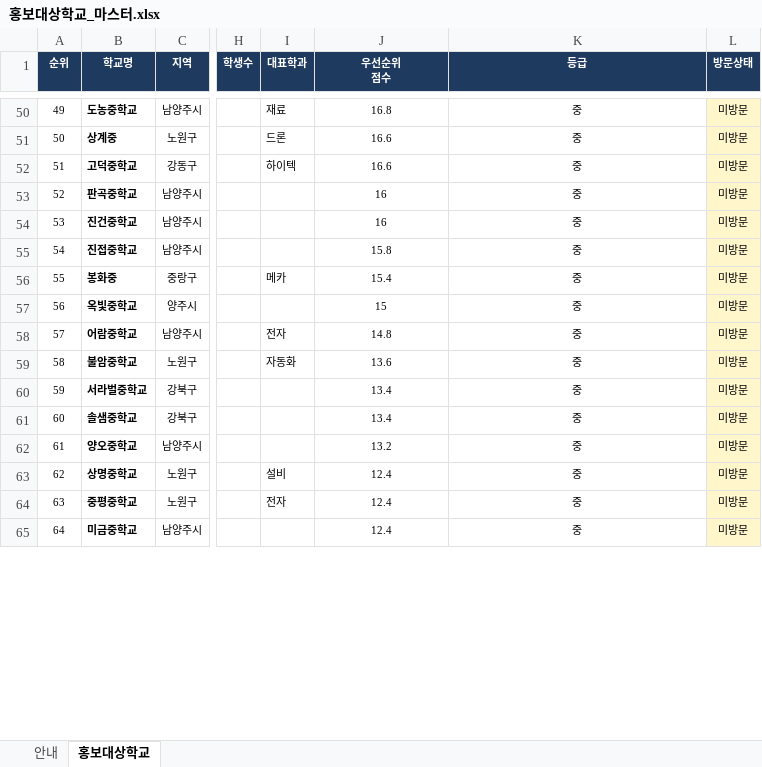
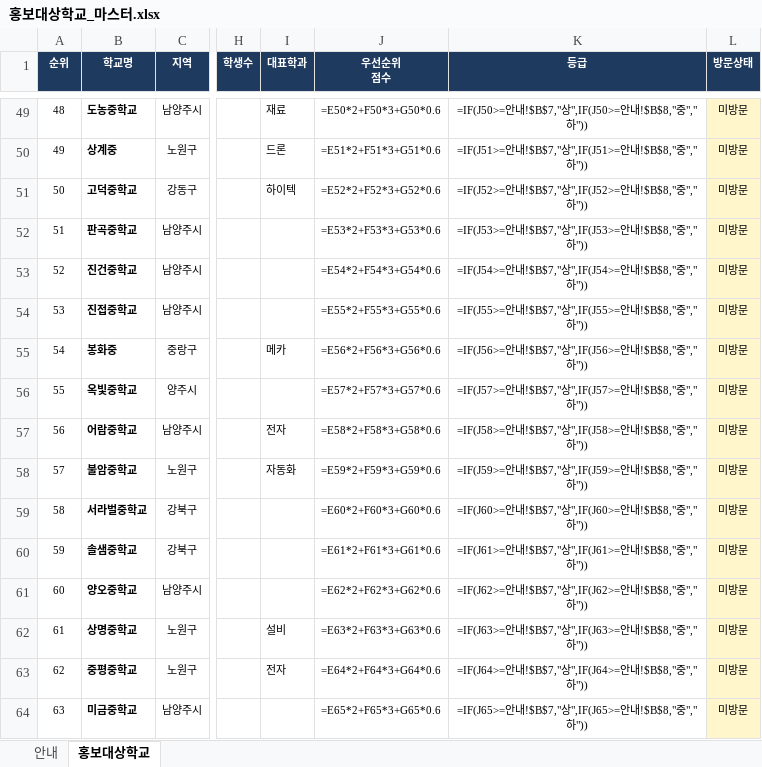
Before and after one commit to hongyul67-cpu/middle-school-hongbo, an Excel workbook: data/홍보대상학교_마스터.xlsx, sheet 홍보대상학교, drawn as a sheet; only a part is shown, gaps mark what is left out; values as stored, in another font and other column widths than the file's, no borders; formulas without a stored value are shown as written; addresses are those after the commit; the diff covers the shown part only; the diff names each change by its address in the sheet, - before the commit and + after, or states it on an @@ line.

```diff
--- a/data/홍보대상학교_마스터.xlsx (sheet 홍보대상학교)
+++ b/data/홍보대상학교_마스터.xlsx (sheet 홍보대상학교)
@@ column A (순위) renumbered from row 41 down @@
-J49 (우선순위 점수): 16.8
+J49 (우선순위 점수): =E50*2+F50*3+G50*0.6
-K49 (등급): 중
+K49 (등급): =IF(J50>=안내!$B$7,"상",IF(J50>=안내!$B$8,"중","하"))
-J50 (우선순위 점수): 16.6
+J50 (우선순위 점수): =E51*2+F51*3+G51*0.6
-K50 (등급): 중
+K50 (등급): =IF(J51>=안내!$B$7,"상",IF(J51>=안내!$B$8,"중","하"))
-J51 (우선순위 점수): 16.6
+J51 (우선순위 점수): =E52*2+F52*3+G52*0.6
-K51 (등급): 중
+K51 (등급): =IF(J52>=안내!$B$7,"상",IF(J52>=안내!$B$8,"중","하"))
-J52 (우선순위 점수): 16
+J52 (우선순위 점수): =E53*2+F53*3+G53*0.6
-K52 (등급): 중
+K52 (등급): =IF(J53>=안내!$B$7,"상",IF(J53>=안내!$B$8,"중","하"))
-J53 (우선순위 점수): 16
+J53 (우선순위 점수): =E54*2+F54*3+G54*0.6
-K53 (등급): 중
+K53 (등급): =IF(J54>=안내!$B$7,"상",IF(J54>=안내!$B$8,"중","하"))
-J54 (우선순위 점수): 15.8
+J54 (우선순위 점수): =E55*2+F55*3+G55*0.6
-K54 (등급): 중
+K54 (등급): =IF(J55>=안내!$B$7,"상",IF(J55>=안내!$B$8,"중","하"))
-J55 (우선순위 점수): 15.4
+J55 (우선순위 점수): =E56*2+F56*3+G56*0.6
-K55 (등급): 중
+K55 (등급): =IF(J56>=안내!$B$7,"상",IF(J56>=안내!$B$8,"중","하"))
-J56 (우선순위 점수): 15
+J56 (우선순위 점수): =E57*2+F57*3+G57*0.6
-K56 (등급): 중
+K56 (등급): =IF(J57>=안내!$B$7,"상",IF(J57>=안내!$B$8,"중","하"))
-J57 (우선순위 점수): 14.8
+J57 (우선순위 점수): =E58*2+F58*3+G58*0.6
-K57 (등급): 중
+K57 (등급): =IF(J58>=안내!$B$7,"상",IF(J58>=안내!$B$8,"중","하"))
-J58 (우선순위 점수): 13.6
+J58 (우선순위 점수): =E59*2+F59*3+G59*0.6
-K58 (등급): 중
+K58 (등급): =IF(J59>=안내!$B$7,"상",IF(J59>=안내!$B$8,"중","하"))
-J59 (우선순위 점수): 13.4
+J59 (우선순위 점수): =E60*2+F60*3+G60*0.6
-K59 (등급): 중
+K59 (등급): =IF(J60>=안내!$B$7,"상",IF(J60>=안내!$B$8,"중","하"))
-J60 (우선순위 점수): 13.4
+J60 (우선순위 점수): =E61*2+F61*3+G61*0.6
-K60 (등급): 중
+K60 (등급): =IF(J61>=안내!$B$7,"상",IF(J61>=안내!$B$8,"중","하"))
-J61 (우선순위 점수): 13.2
+J61 (우선순위 점수): =E62*2+F62*3+G62*0.6
-K61 (등급): 중
+K61 (등급): =IF(J62>=안내!$B$7,"상",IF(J62>=안내!$B$8,"중","하"))
-J62 (우선순위 점수): 12.4
+J62 (우선순위 점수): =E63*2+F63*3+G63*0.6
-K62 (등급): 중
+K62 (등급): =IF(J63>=안내!$B$7,"상",IF(J63>=안내!$B$8,"중","하"))
-J63 (우선순위 점수): 12.4
+J63 (우선순위 점수): =E64*2+F64*3+G64*0.6
-K63 (등급): 중
+K63 (등급): =IF(J64>=안내!$B$7,"상",IF(J64>=안내!$B$8,"중","하"))
-J64 (우선순위 점수): 12.4
+J64 (우선순위 점수): =E65*2+F65*3+G65*0.6
-K64 (등급): 중
+K64 (등급): =IF(J65>=안내!$B$7,"상",IF(J65>=안내!$B$8,"중","하"))
```
Also changed, not shown: 2 removed rows and 252 edited cells elsewhere in this sheet, 5 other files.
